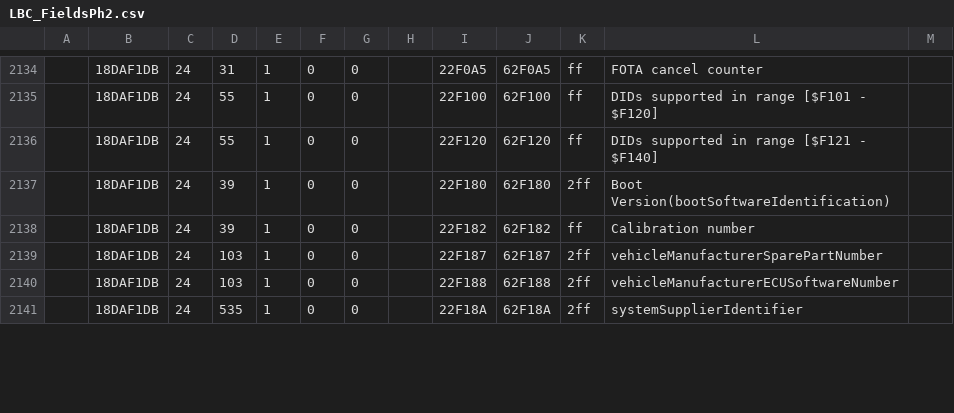
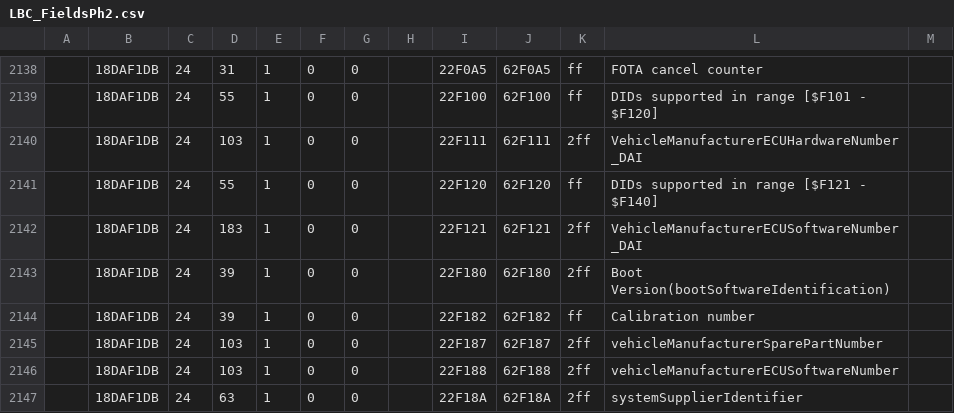
Before and after one commit to fesch/CanZE, a CSV file: app/src/main/assets/LBC_FieldsPh2.csv, drawn as a sheet; only a part is shown, gaps mark what is left out; the diff covers the shown part only.

Commit message:
New LBC

```diff
--- a/app/src/main/assets/LBC_FieldsPh2.csv
+++ b/app/src/main/assets/LBC_FieldsPh2.csv
@@ -2135,3 +2139,5 @@
 ,18DAF1DB,24,55,1,0,0,,22F100,62F100,ff,DIDs supported in range [$F101 - $F120]
+,18DAF1DB,24,103,1,0,0,,22F111,62F111,2ff,VehicleManufacturerECUHardwareNumber_DAI
 ,18DAF1DB,24,55,1,0,0,,22F120,62F120,ff,DIDs supported in range [$F121 - $F140]
+,18DAF1DB,24,183,1,0,0,,22F121,62F121,2ff,VehicleManufacturerECUSoftwareNumber_DAI
 ,18DAF1DB,24,39,1,0,0,,22F180,62F180,2ff,Boot Version(bootSoftwareIdentification)
@@ -2140,2 +2146,2 @@
 ,18DAF1DB,24,103,1,0,0,,22F188,62F188,2ff,vehicleManufacturerECUSoftwareNumber
-,18DAF1DB,24,535,1,0,0,,22F18A,62F18A,2ff,systemSupplierIdentifier
+,18DAF1DB,24,63,1,0,0,,22F18A,62F18A,2ff,systemSupplierIdentifier
```
Also changed, not shown: 4 added rows and 42 edited cells elsewhere in this file.
